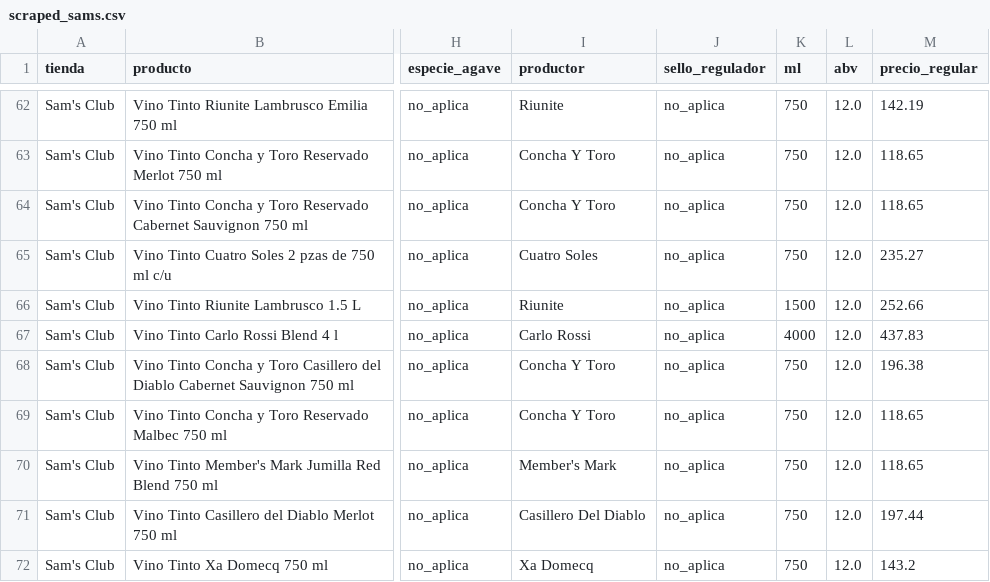
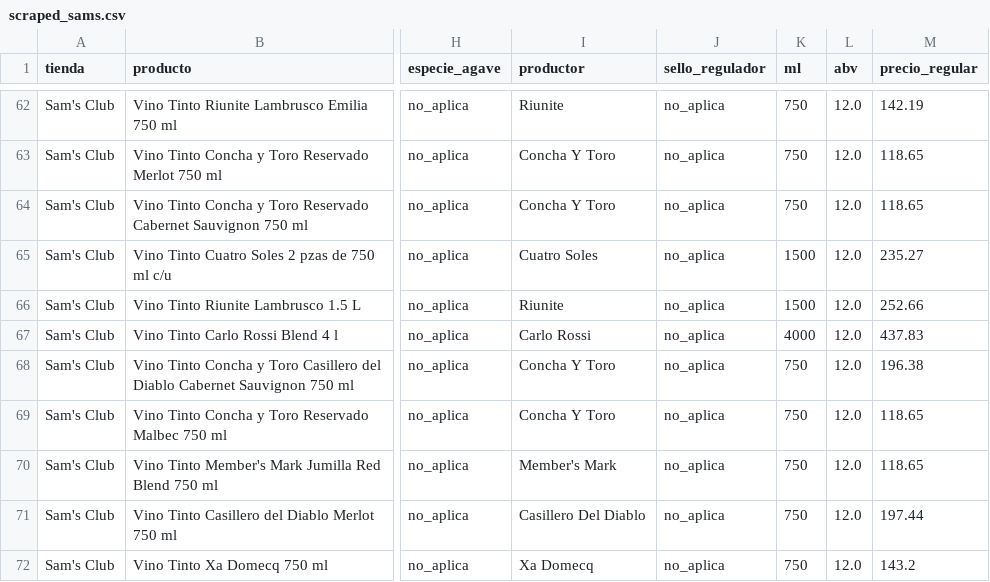
Before and after one commit to Cesar5701/cantina-familiar, a CSV file: data/scraped_sams.csv, drawn as a sheet; only a part is shown, gaps mark what is left out; the diff names each change by its address in the sheet, - before the commit and + after, or states it on an @@ line.

```diff
--- a/data/scraped_sams.csv
+++ b/data/scraped_sams.csv
-K65 (ml): 750
+K65 (ml): 1500
```
Also changed, not shown: data/bebidas_verificadas.csv, data/scraped_alianza_completo.csv, 5 other files.
